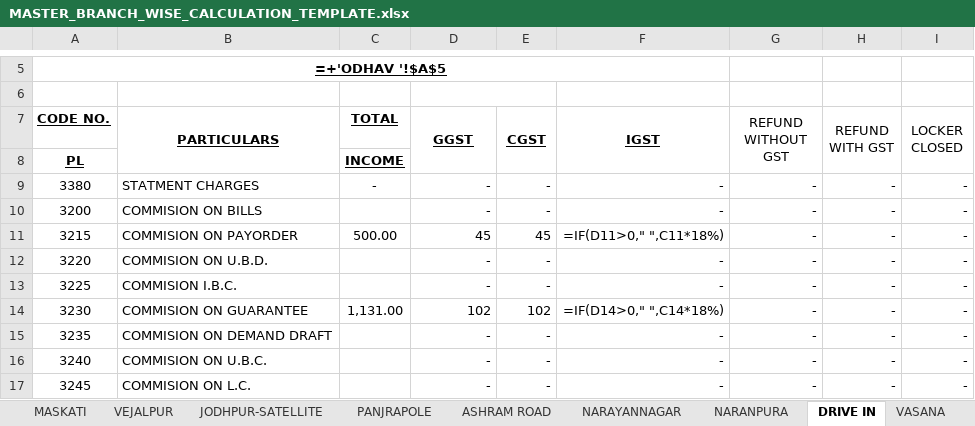
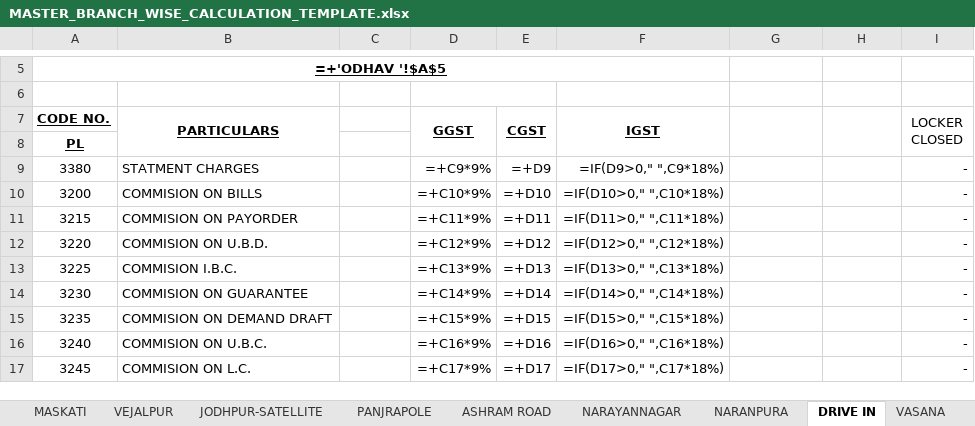
Before and after one commit to jayant1345/Gst_calculation, an Excel workbook: reference_data/MASTER_BRANCH_WISE_CALCULATION_TEMPLATE.xlsx, sheet DRIVE IN, drawn as a sheet; only a part is shown, gaps mark what is left out; values as stored, in another font and other column widths than the file's, no borders; formulas without a stored value are shown as written; conditional formats not drawn; the diff covers the shown part only; the diff names each change by its address in the sheet, - before the commit and + after, or states it on an @@ line.

```diff
--- a/reference_data/MASTER_BRANCH_WISE_CALCULATION_TEMPLATE.xlsx (sheet DRIVE IN)
+++ b/reference_data/MASTER_BRANCH_WISE_CALCULATION_TEMPLATE.xlsx (sheet DRIVE IN)
-C7: TOTAL
+C7: (empty)
-G7: REFUND WITHOUT GST
+G7: (empty)
-H7: REFUND WITH GST
+H7: (empty)
-C8: INCOME
+C8: (empty)
-C9: -
+C9: (empty)
-D9 (GGST): -
+D9 (GGST): =+C9*9%
-E9 (CGST): -
+E9 (CGST): =+D9
-F9 (IGST): -
+F9 (IGST): =IF(D9>0," ",C9*18%)
-G9:G17: -
+G9:G17: (empty)
-H9:H17: -
+H9:H17: (empty)
-D10 (GGST): -
+D10 (GGST): =+C10*9%
-E10 (CGST): -
+E10 (CGST): =+D10
-F10 (IGST): -
+F10 (IGST): =IF(D10>0," ",C10*18%)
-C11: 500.00
+C11: (empty)
-D11 (GGST): 45
+D11 (GGST): =+C11*9%
-E11 (CGST): 45
+E11 (CGST): =+D11
-D12 (GGST): -
+D12 (GGST): =+C12*9%
-E12 (CGST): -
+E12 (CGST): =+D12
-F12 (IGST): -
+F12 (IGST): =IF(D12>0," ",C12*18%)
-D13 (GGST): -
+D13 (GGST): =+C13*9%
-E13 (CGST): -
+E13 (CGST): =+D13
-F13 (IGST): -
+F13 (IGST): =IF(D13>0," ",C13*18%)
-C14: 1,131.00
+C14: (empty)
-D14 (GGST): 102
+D14 (GGST): =+C14*9%
-E14 (CGST): 102
+E14 (CGST): =+D14
-D15 (GGST): -
+D15 (GGST): =+C15*9%
-E15 (CGST): -
+E15 (CGST): =+D15
-F15 (IGST): -
+F15 (IGST): =IF(D15>0," ",C15*18%)
-D16 (GGST): -
+D16 (GGST): =+C16*9%
-E16 (CGST): -
+E16 (CGST): =+D16
-F16 (IGST): -
+F16 (IGST): =IF(D16>0," ",C16*18%)
-D17 (GGST): -
+D17 (GGST): =+C17*9%
-E17 (CGST): -
+E17 (CGST): =+D17
-F17 (IGST): -
+F17 (IGST): =IF(D17>0," ",C17*18%)
```
Also changed, not shown: 5 added rows, 11 removed rows and 251 edited cells elsewhere in this sheet, sheet SUMMARY SHEET GST, sheet Sheet1, sheet ODHAV, sheet NARANPURA, sheet BOPAL, sheet VASANA, 21 more sheets, other sheet tabs, charts or pictures, 1 other file.
